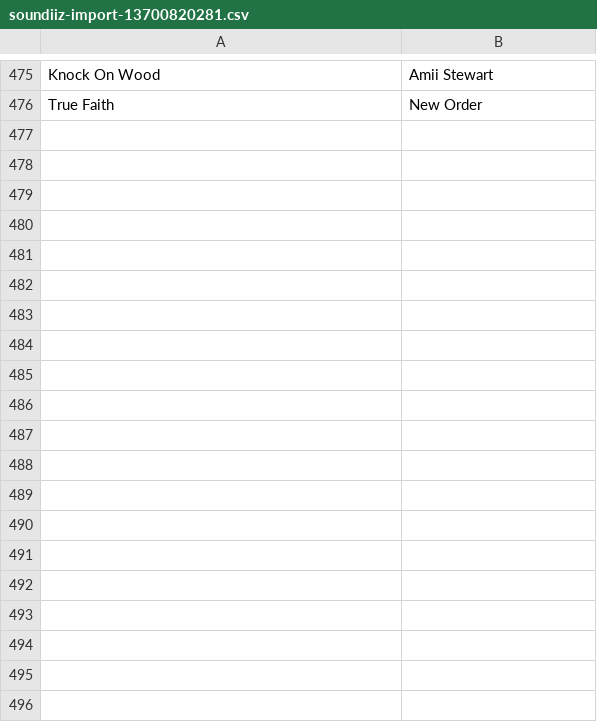
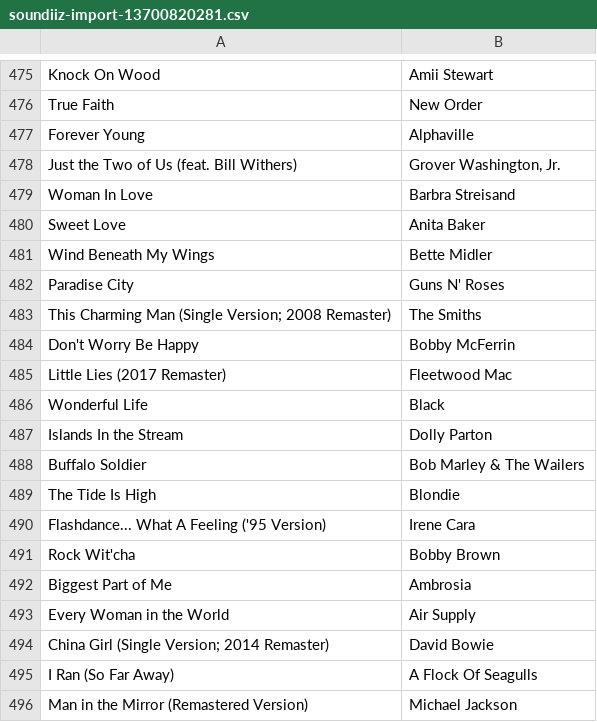
Before and after one commit to ddunaway2386/songnado, a CSV file: scripts/soundiiz-import-13700820281.csv, drawn as a sheet; only a part is shown, gaps mark what is left out; the diff covers the shown part only; the diff names each change by its address in the sheet, - before the commit and + after, or states it on an @@ line.

```diff
--- a/scripts/soundiiz-import-13700820281.csv
+++ b/scripts/soundiiz-import-13700820281.csv
+row 477: Forever Young | Alphaville
+row 478: Just the Two of Us (feat. Bill Withers) | Grover Washington, Jr.
+row 479: Woman In Love | Barbra Streisand
+row 480: Sweet Love | Anita Baker
+row 481: Wind Beneath My Wings | Bette Midler
+row 482: Paradise City | Guns N' Roses
+row 483: This Charming Man (Single Version; 2008 Remaster) | The Smiths
+row 484: Don't Worry Be Happy | Bobby McFerrin
+row 485: Little Lies (2017 Remaster) | Fleetwood Mac
+row 486: Wonderful Life | Black
+row 487: Islands In the Stream | Dolly Parton
+row 488: Buffalo Soldier | Bob Marley & The Wailers
+row 489: The Tide Is High | Blondie
+row 490: Flashdance... What A Feeling ('95 Version) | Irene Cara
+row 491: Rock Wit'cha | Bobby Brown
+row 492: Biggest Part of Me | Ambrosia
+row 493: Every Woman in the World | Air Supply
+row 494: China Girl (Single Version; 2014 Remaster) | David Bowie
+row 495: I Ran (So Far Away) | A Flock Of Seagulls
+row 496: Man in the Mirror (Remastered Version) | Michael Jackson
```
Also changed, not shown: 45 added rows elsewhere in this file, 1 other file.
